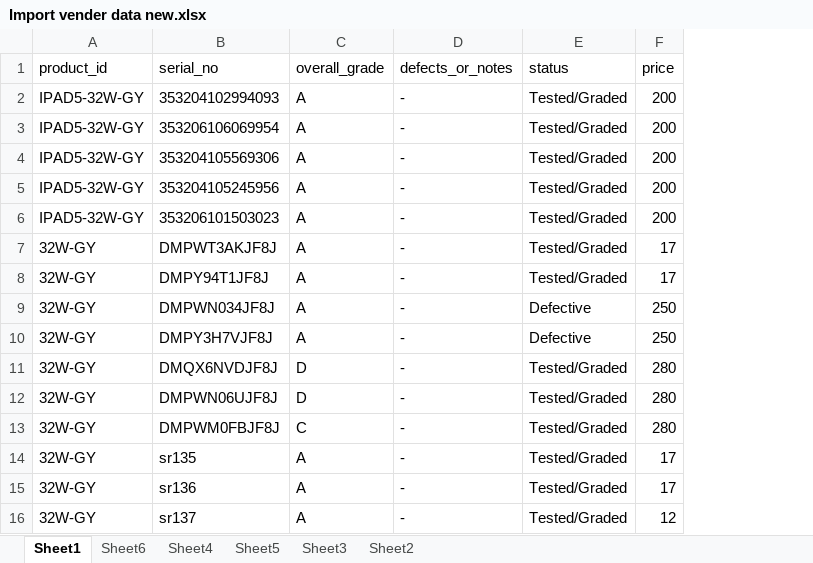
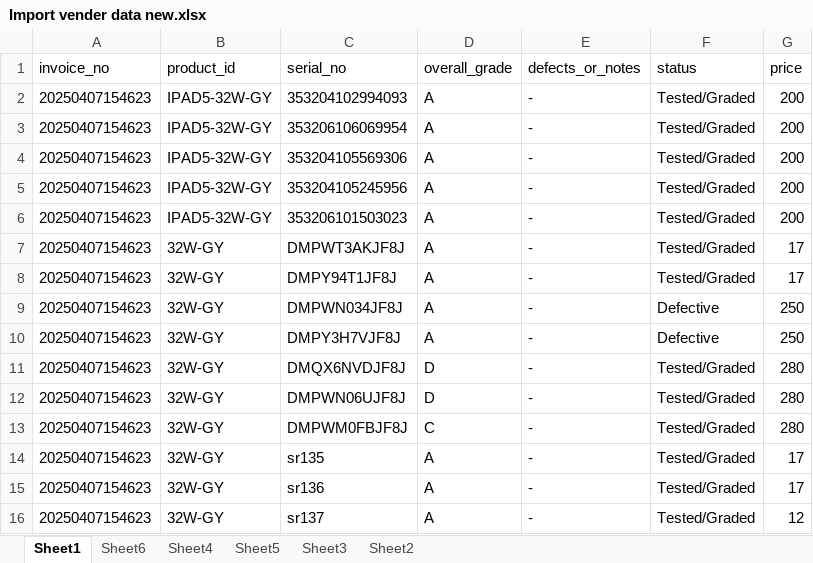
Before and after one commit to atunio/warehouse_erp, an Excel workbook: Import vender data new.xlsx, sheet Sheet1, drawn as a sheet; values as stored, in another font and other column widths than the file's, no borders; the diff names each change by its address in the sheet, - before the commit and + after, or states it on an @@ line.

```diff
--- a/Import vender data new.xlsx (sheet Sheet1)
+++ b/Import vender data new.xlsx (sheet Sheet1)
+column A (invoice_no), rows 2-16: all 20250407154623
```
Also changed, not shown: 23 other files.
